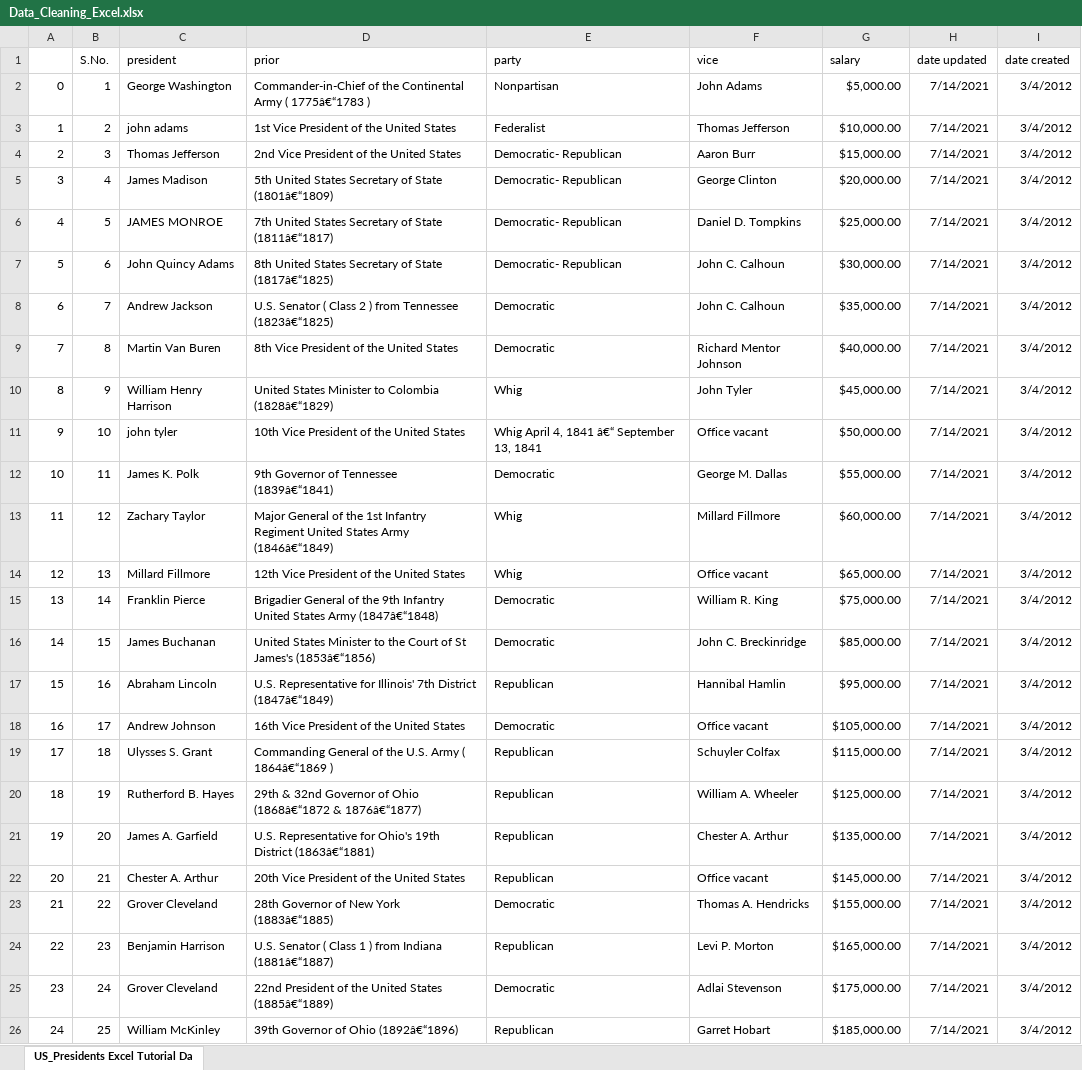
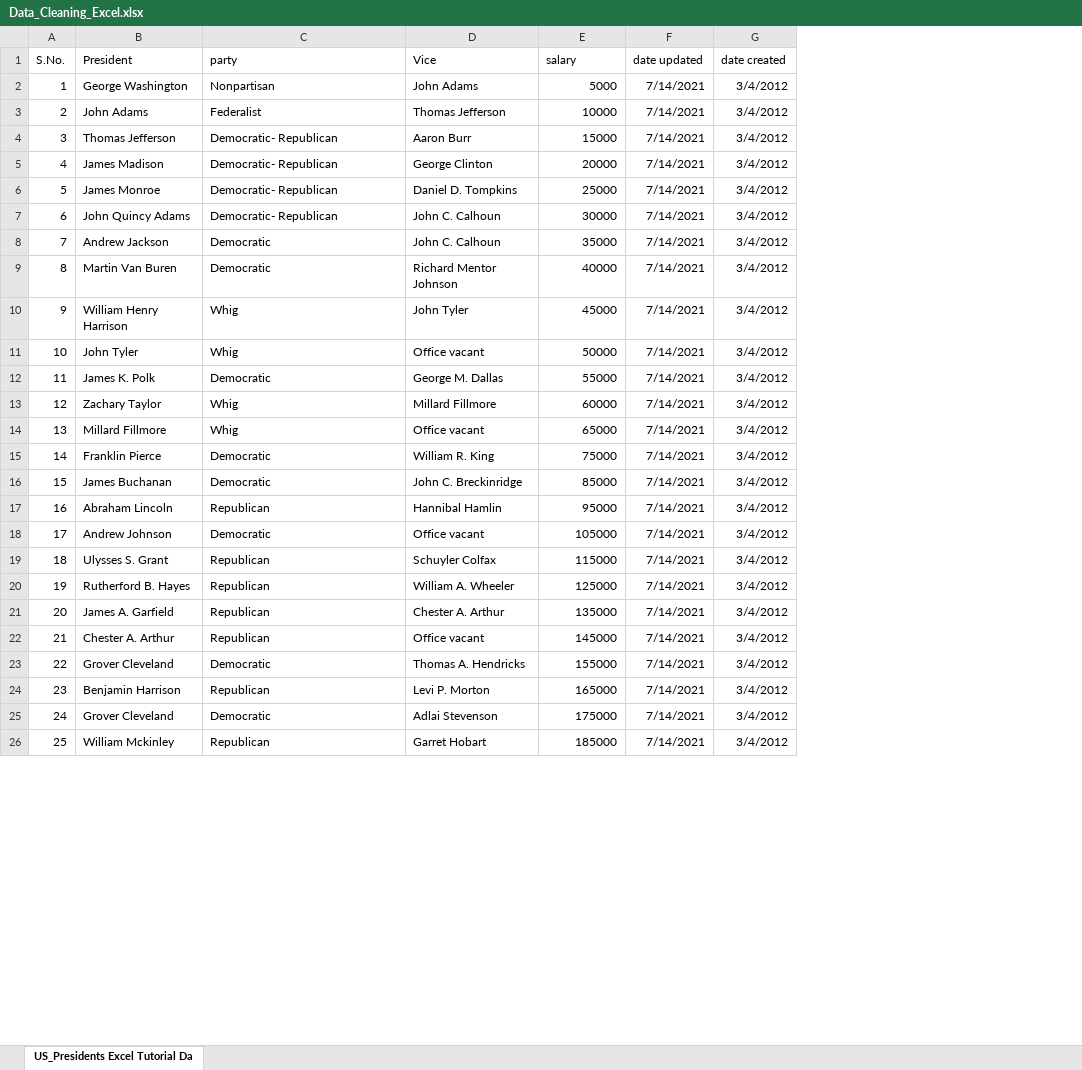
Before and after one commit to Srijan-tripathi01/Excel_Practice, an Excel workbook: Data_Cleaning_Excel.xlsx, sheet US_Presidents Excel Tutorial Da, drawn as a sheet; only a part is shown; values as stored, in another font and other column widths than the file's, no borders; removed rows and columns are numbered as before the commit, all else as after; the diff covers the shown part only; the diff names each change by its address in the sheet, - before the commit and + after, or states it on an @@ line.

Commit message:
Clean dataset: remove duplicates, fix formats, handle nulls

```diff
--- a/Data_Cleaning_Excel.xlsx (sheet US_Presidents Excel Tutorial Da)
+++ b/Data_Cleaning_Excel.xlsx (sheet US_Presidents Excel Tutorial Da)
-column A, rows 2-26: 0 | 1 | 2 | 3 | 4 | 5 | 6 | 7 | 8 | 9 | 10 | 11 | 12 | 13 | 14 | 15 | 16 | 17 | 18 | 19 | 20 | 21 | 22 | 23 | 24
-column D (prior), rows 2-26: Commander-in-Chief of the Continental Army ( 1775â€“1783 ) | 1st Vice President of the United States | 2nd Vice President of the United States | 5th United States Secretary of State (1801â€“1809) | 7th United States Secretary of State (1811â€“1817) | 8th United States Secretary of State (1817â€“1825) | U.S. Senator ( Class 2 ) from Tennessee (1823â€“1825) | 8th Vice President of the United States | United States Minister to Colombia (1828â€“1829) | 10th Vice President of the United States | 9th Governor of Tennessee (1839â€“1841) | Major General of the 1st Infantry Regiment United States Army (1846â€“1849) | 12th Vice President of the United States | Brigadier General of the 9th Infantry United States Army (1847â€“1848) | United States Minister to the Court of St James's (1853â€“1856) | U.S. Representative for Illinois' 7th District (1847â€“1849) | 16th Vice President of the United States | Commanding General of the U.S. Army ( 1864â€“1869 ) | 29th & 32nd Governor of Ohio (1868â€“1872 & 1876â€“1877) | U.S. Representative for Ohio's 19th District (1863â€“1881) | 20th Vice President of the United States | 28th Governor of New York (1883â€“1885) | U.S. Senator ( Class 1 ) from Indiana (1881â€“1887) | 22nd President of the United States (1885â€“1889) | 39th Governor of Ohio (1892â€“1896)
-B1: president
+B1: President
-D1: vice
+D1: Vice
-E2 (salary): $5,000.00
+E2 (salary): 5000
-B3 (President): john adams
+B3 (President): John Adams
-E3 (salary): $10,000.00
+E3 (salary): 10000
-E4 (salary): $15,000.00
+E4 (salary): 15000
-E5 (salary): $20,000.00
+E5 (salary): 20000
-B6 (President): JAMES MONROE
+B6 (President): James Monroe
-E6 (salary): $25,000.00
+E6 (salary): 25000
-E7 (salary): $30,000.00
+E7 (salary): 30000
-E8 (salary): $35,000.00
+E8 (salary): 35000
-E9 (salary): $40,000.00
+E9 (salary): 40000
-E10 (salary): $45,000.00
+E10 (salary): 45000
-B11 (President): john tyler
+B11 (President): John Tyler
-C11 (party): Whig April 4, 1841 â€“ September 13, 1841
+C11 (party): Whig
-E11 (salary): $50,000.00
+E11 (salary): 50000
-E12 (salary): $55,000.00
+E12 (salary): 55000
-E13 (salary): $60,000.00
+E13 (salary): 60000
-E14 (salary): $65,000.00
+E14 (salary): 65000
-E15 (salary): $75,000.00
+E15 (salary): 75000
-E16 (salary): $85,000.00
+E16 (salary): 85000
-E17 (salary): $95,000.00
+E17 (salary): 95000
-E18 (salary): $105,000.00
+E18 (salary): 105000
-E19 (salary): $115,000.00
+E19 (salary): 115000
-E20 (salary): $125,000.00
+E20 (salary): 125000
-E21 (salary): $135,000.00
+E21 (salary): 135000
-E22 (salary): $145,000.00
+E22 (salary): 145000
-E23 (salary): $155,000.00
+E23 (salary): 155000
-E24 (salary): $165,000.00
+E24 (salary): 165000
-E25 (salary): $175,000.00
+E25 (salary): 175000
-B26 (President): William McKinley
+B26 (President): William Mckinley
-E26 (salary): $185,000.00
+E26 (salary): 185000
```
Also changed, not shown: 1 removed row and 25 edited cells elsewhere in this sheet.
